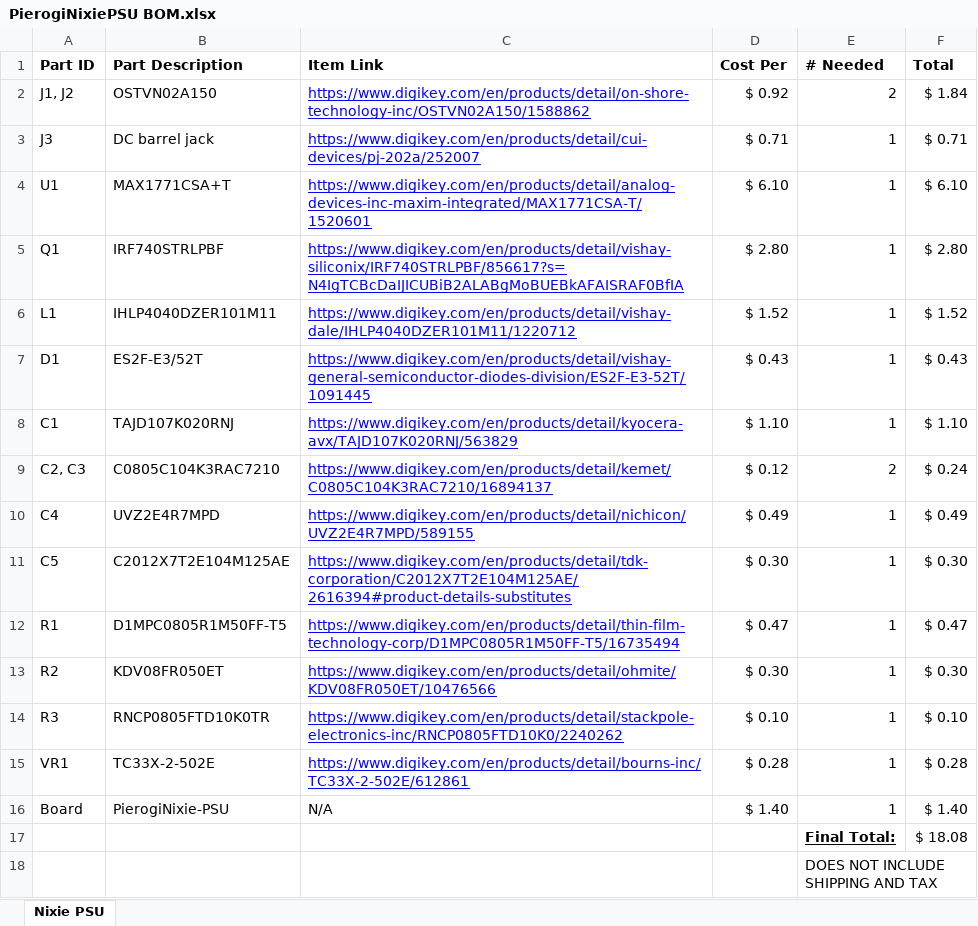
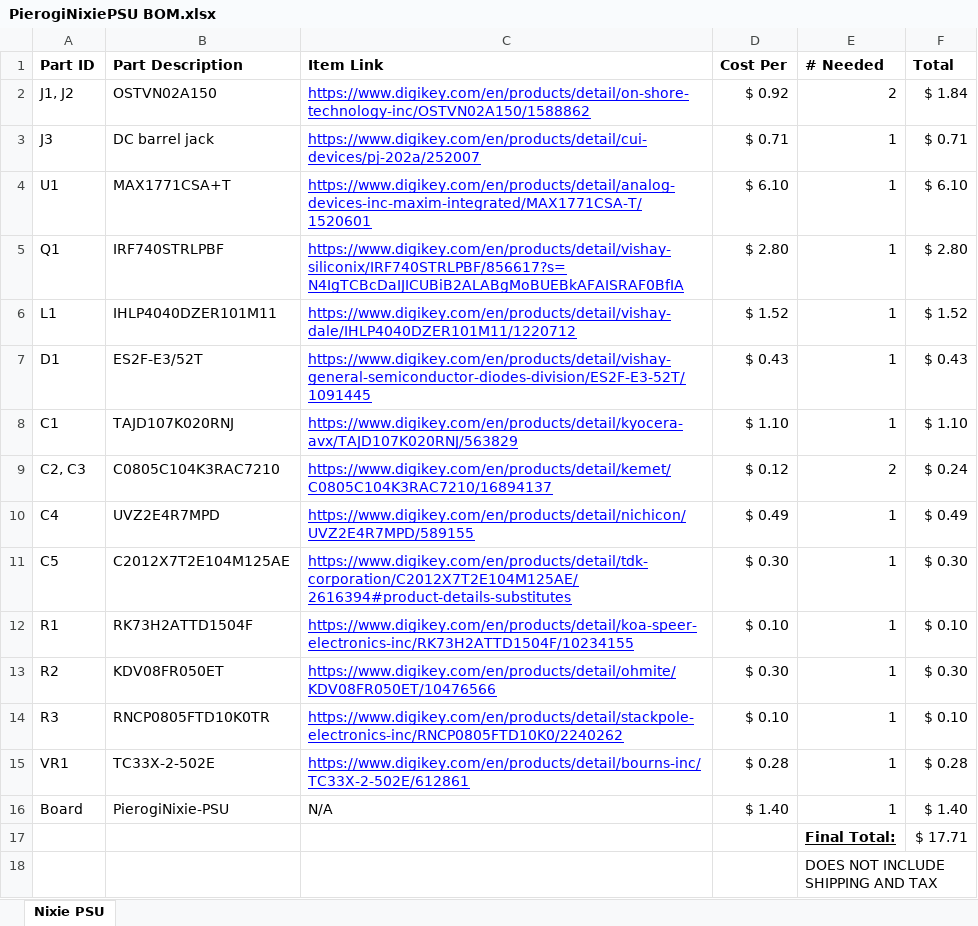
Before and after one commit to SonOfCheevap/PierogiNixie-PSU, an Excel workbook: BOM/PierogiNixiePSU BOM.xlsx, sheet Nixie PSU, drawn as a sheet; values as stored, in another font and other column widths than the file's, no borders; charts and pictures not drawn; the diff names each change by its address in the sheet, - before the commit and + after, or states it on an @@ line.

Commit message:
Updated BOM

```diff
--- a/BOM/PierogiNixiePSU BOM.xlsx (sheet Nixie PSU)
+++ b/BOM/PierogiNixiePSU BOM.xlsx (sheet Nixie PSU)
-B12 (Part Description): D1MPC0805R1M50FF-T5
+B12 (Part Description): RK73H2ATTD1504F
-C12 (Item Link): https://www.digikey.com/en/products/detail/thin-film-technology-corp/D1MPC0805R1M50FF-T5/16735494
+C12 (Item Link): https://www.digikey.com/en/products/detail/koa-speer-electronics-inc/RK73H2ATTD1504F/10234155
-D12 (Cost Per): $ 0.47
+D12 (Cost Per): $ 0.10
-F12 (Total): $ 0.47
+F12 (Total): $ 0.10
-F17 (Total): $ 18.08
+F17 (Total): $ 17.71
```
